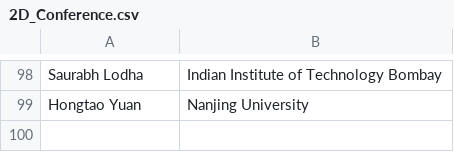
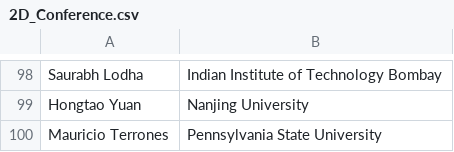
Before and after one commit to 2dtmd/tmd_conference, a CSV file: tmd_conference/_data/2D_Conference.csv, drawn as a sheet; only a part is shown, gaps mark what is left out.

Commit message:
Update 2D_Conference.csv with new entries

```diff
--- a/tmd_conference/_data/2D_Conference.csv
+++ b/tmd_conference/_data/2D_Conference.csv
@@ -99 +99,2 @@ Saurabh Lodha, Indian Institute of Technology Bombay
 Hongtao Yuan, Nanjing University
+Mauricio Terrones, Pennsylvania State University
```
